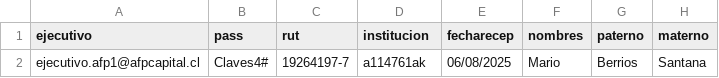
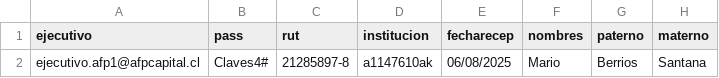
Before and after one commit to YarkoAlarcon/Proyecto_Previred, a CSV file: CU006_Fallecimiento del beneficiario durante el proceso/CC_Logs_2p/data/Flujo_Sagcom.csv, drawn as a sheet; only a part is shown; the diff names each change by its address in the sheet, - before the commit and + after, or states it on an @@ line.

Commit message:
Update Flujo_Sagcom.csv

```diff
--- a/CU006_Fallecimiento del beneficiario durante el proceso/CC_Logs_2p/data/Flujo_Sagcom.csv
+++ b/CU006_Fallecimiento del beneficiario durante el proceso/CC_Logs_2p/data/Flujo_Sagcom.csv
-C2 (rut): 19264197-7
+C2 (rut): 21285897-8
-D2 (institucion): a114761ak
+D2 (institucion): a1147610ak
```
